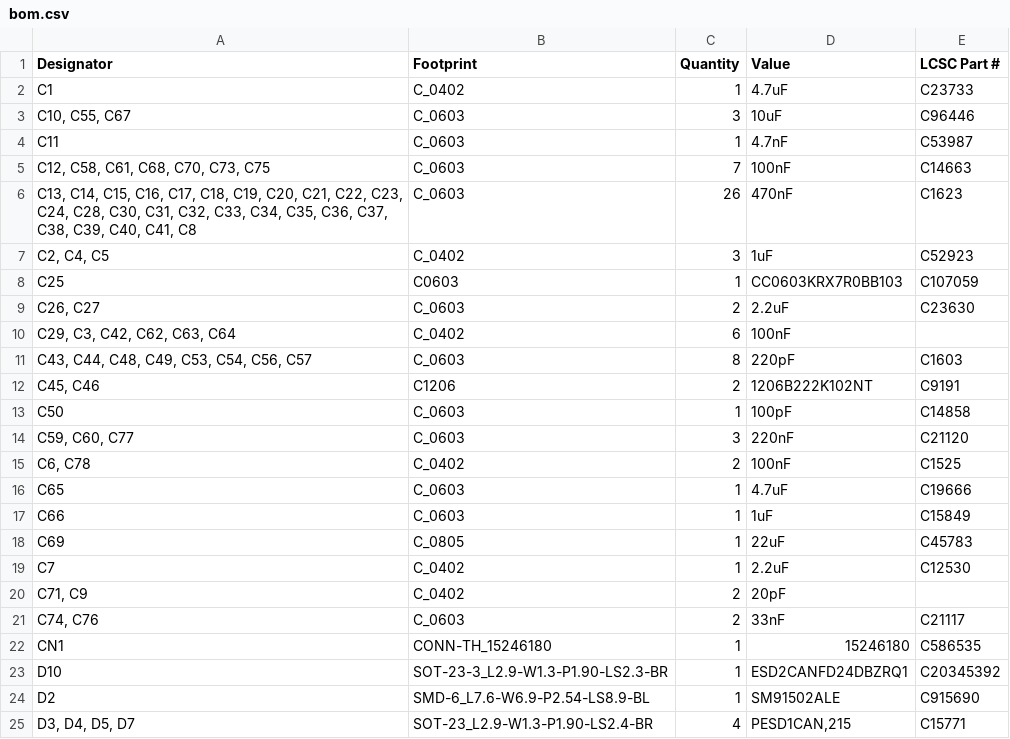
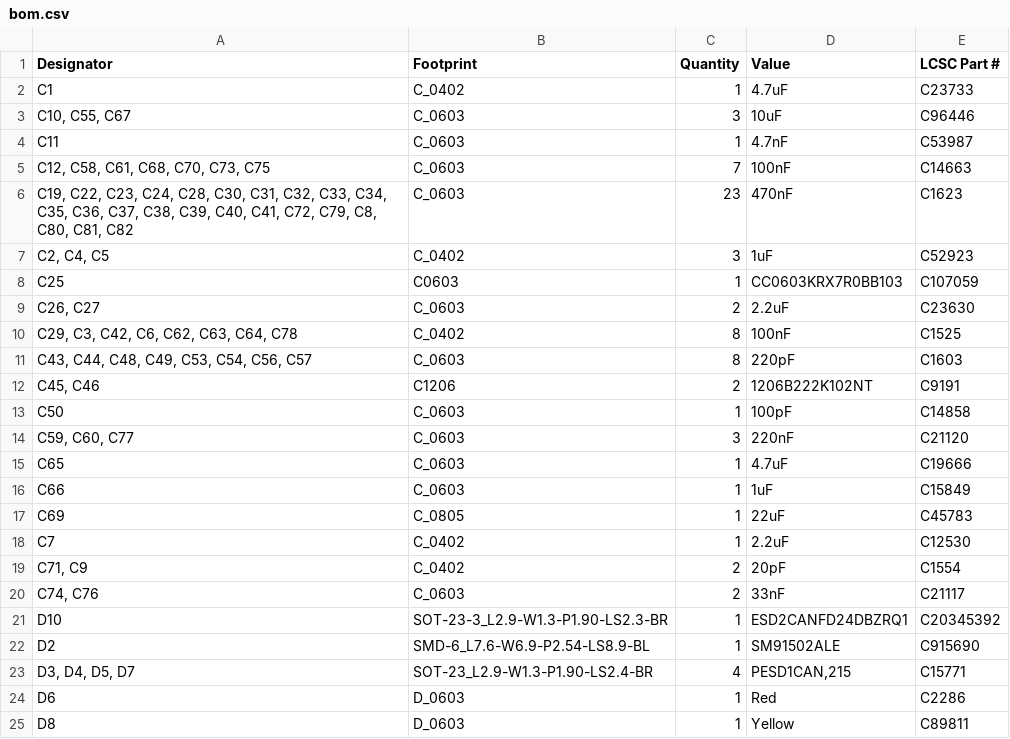
Before and after one commit to SCFormulaElectric/USC-Electrical-Systems, a CSV file: 2025-26/Boards/Custom_BMS/production/bom.csv, drawn as a sheet; only a part is shown; the shorter side is filled out with more unchanged rows; the diff covers the shown part only.

```diff
--- a/2025-26/Boards/Custom_BMS/production/bom.csv
+++ b/2025-26/Boards/Custom_BMS/production/bom.csv
@@ -5,3 +5,3 @@ C11,C_0603,1,4.7nF,C53987
 "C12, C58, C61, C68, C70, C73, C75",C_0603,7,100nF,C14663
-"C13, C14, C15, C16, C17, C18, C19, C20, C21, C22, C23, C24, C28, C30, C31, C32, C33, C34, C35, C36, C37, C38, C39, C40, C41, C8",C_0603,26,470nF,C1623
+"C19, C22, C23, C24, C28, C30, C31, C32, C33, C34, C35, C36, C37, C38, C39, C40, C41, C72, C79, C8, C80, C81, C82",C_0603,23,470nF,C1623
 "C2, C4, C5",C_0402,3,1uF,C52923
@@ -9,3 +9,3 @@ C25,C0603,1,CC0603KRX7R0BB103,C107059
 "C26, C27",C_0603,2,2.2uF,C23630
-"C29, C3, C42, C62, C63, C64",C_0402,6,100nF,
+"C29, C3, C42, C6, C62, C63, C64, C78",C_0402,8,100nF,C1525
 "C43, C44, C48, C49, C53, C54, C56, C57",C_0603,8,220pF,C1603
@@ -14,3 +14,2 @@ C50,C_0603,1,100pF,C14858
 "C59, C60, C77",C_0603,3,220nF,C21120
-"C6, C78",C_0402,2,100nF,C1525
 C65,C_0603,1,4.7uF,C19666
@@ -19,5 +18,4 @@ C69,C_0805,1,22uF,C45783
 C7,C_0402,1,2.2uF,C12530
-"C71, C9",C_0402,2,20pF,
+"C71, C9",C_0402,2,20pF,C1554
 "C74, C76",C_0603,2,33nF,C21117
-CN1,CONN-TH_15246180,1,15246180,C586535
 D10,SOT-23-3_L2.9-W1.3-P1.90-LS2.3-BR,1,ESD2CANFD24DBZRQ1,C20345392
```
Also changed, not shown: 3 added rows, 6 removed rows and 18 edited cells elsewhere in this file, 2025-26/Boards/Custom_BMS/production/designators.csv, 2025-26/Boards/Custom_BMS/production/positions.csv, 14 other files.
